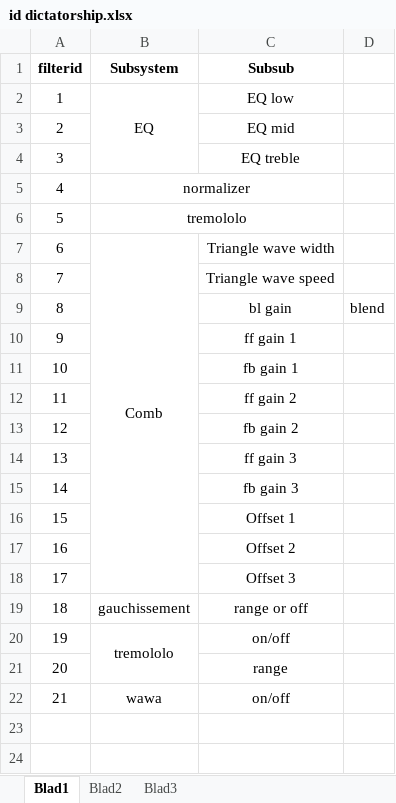
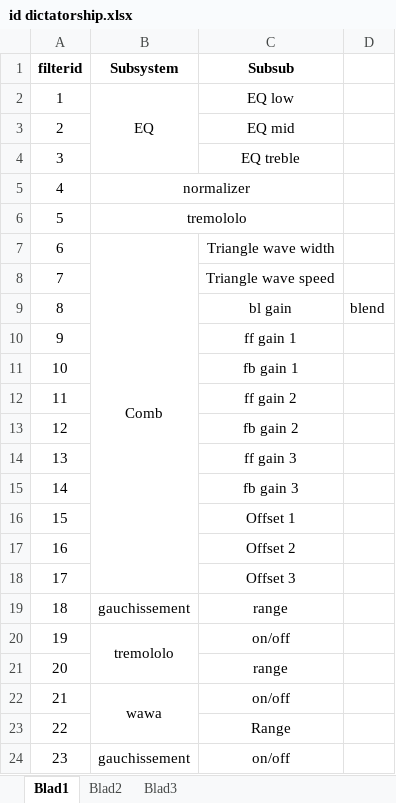
Before and after one commit to pepijndevos/ouisician, an Excel workbook: id dictatorship.xlsx, sheet Blad1, drawn as a sheet; values as stored, in another font and other column widths than the file's, no borders; the diff names each change by its address in the sheet, - before the commit and + after, or states it on an @@ line.

Commit message:
Made WahWah SPI ready, added on/off feature SPI for distortion, updated id list of spi

```diff
--- a/id dictatorship.xlsx (sheet Blad1)
+++ b/id dictatorship.xlsx (sheet Blad1)
-C19 (Subsub): range or off
+C19 (Subsub): range
+B22:B23 merged
+row 23: 22 |  | Range
+row 24: 23 | gauchissement | on/off
```
Also changed, not shown: 3 other files.
